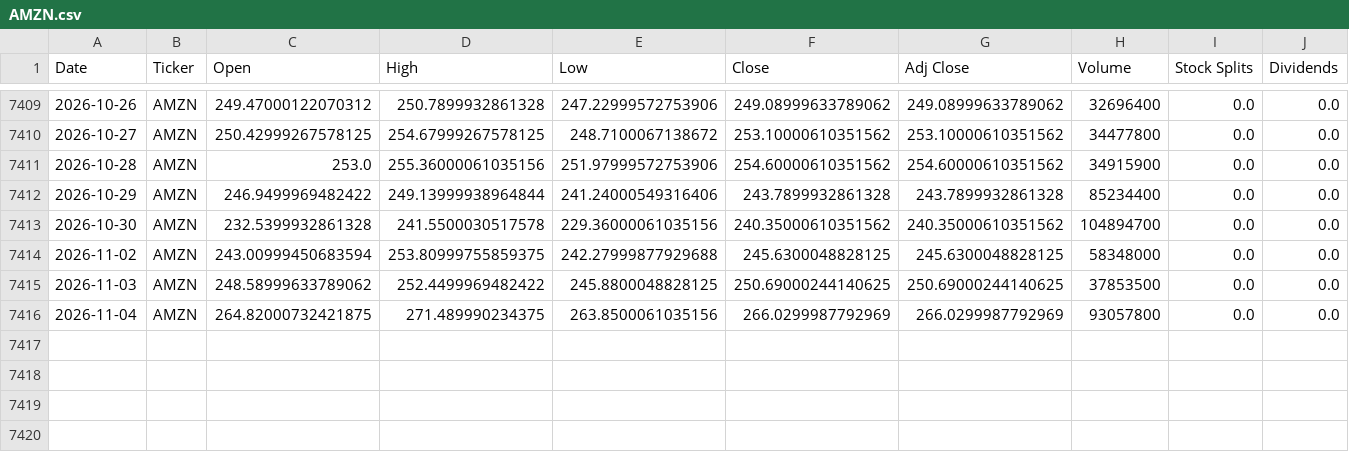
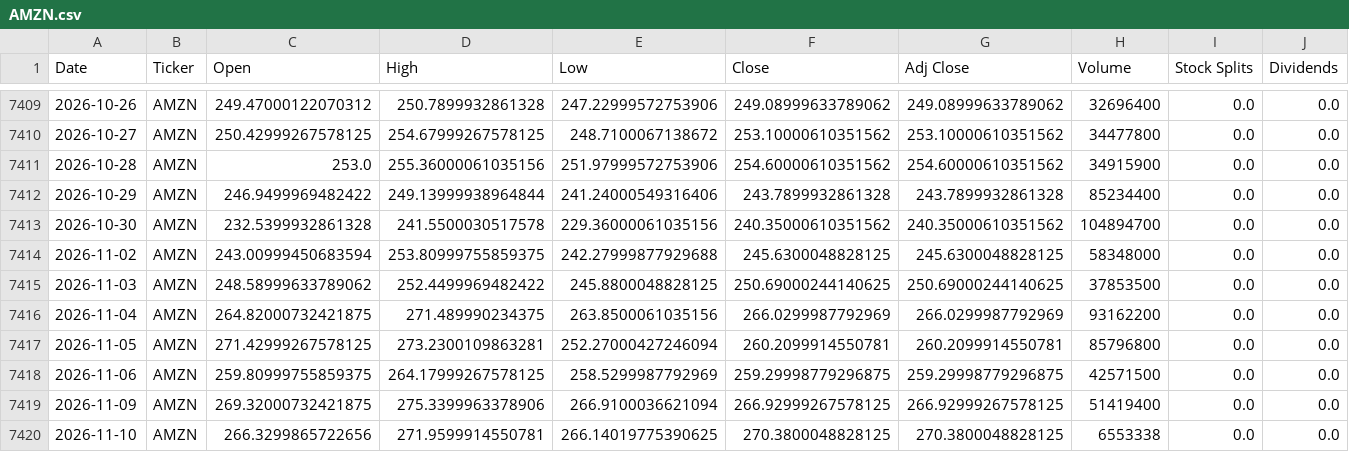
Before and after one commit to Akma86/us-tech-giants-market-analytics, a CSV file: data/raw/AMZN.csv, drawn as a sheet; only a part is shown, gaps mark what is left out.

```diff
--- a/data/raw/AMZN.csv
+++ b/data/raw/AMZN.csv
@@ -7415,2 +7415,6 @@ Date,Ticker,Open,High,Low,Close,Adj Close,Volume,Stock Splits,Dividends
 2026-11-03,AMZN,248.58999633789062,252.4499969482422,245.8800048828125,250.69000244140625,250.69000244140625,37853500,0.0,0.0
-2026-11-04,AMZN,264.82000732421875,271.489990234375,263.8500061035156,266.0299987792969,266.0299987792969,93057800,0.0,0.0
+2026-11-04,AMZN,264.82000732421875,271.489990234375,263.8500061035156,266.0299987792969,266.0299987792969,93162200,0.0,0.0
+2026-11-05,AMZN,271.42999267578125,273.2300109863281,252.27000427246094,260.2099914550781,260.2099914550781,85796800,0.0,0.0
+2026-11-06,AMZN,259.80999755859375,264.17999267578125,258.5299987792969,259.29998779296875,259.29998779296875,42571500,0.0,0.0
+2026-11-09,AMZN,269.32000732421875,275.3399963378906,266.9100036621094,266.92999267578125,266.92999267578125,51419400,0.0,0.0
+2026-11-10,AMZN,266.3299865722656,271.9599914550781,266.14019775390625,270.3800048828125,270.3800048828125,6553338,0.0,0.0
```
Also changed, not shown: data/raw/AVGO.csv, data/raw/GOOGL.csv, 54 other files.
